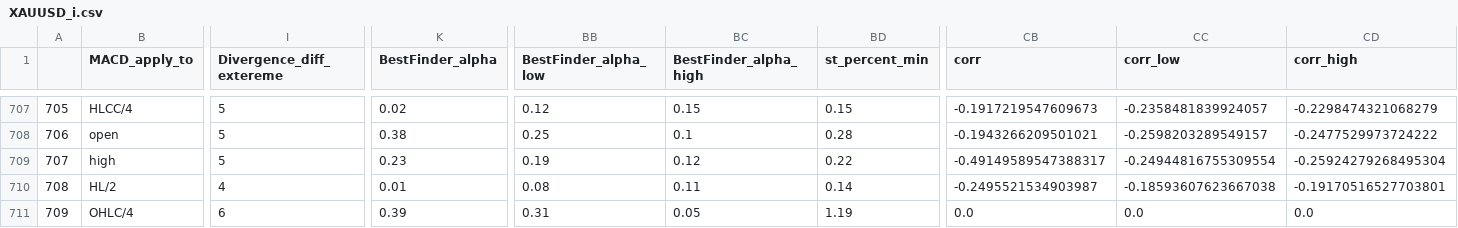
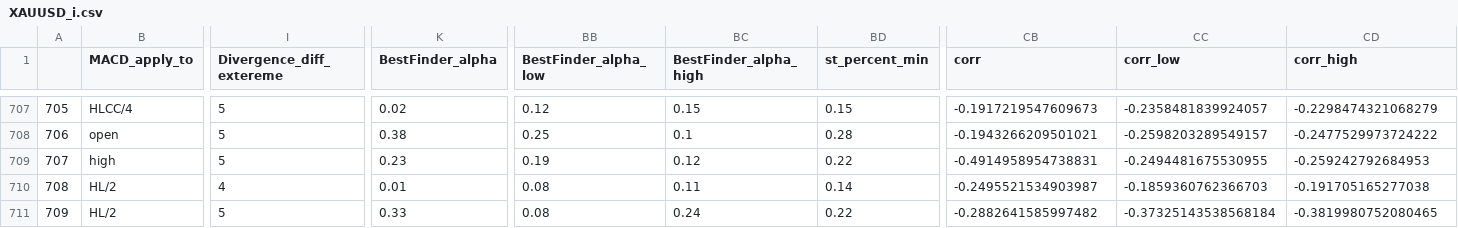
Before and after one commit to Mehrshad-Sorena/ShadBot, a CSV file: src/indicators/MACD/GeneticLearning_DB/society/secondry/buy/XAUUSD_i.csv, drawn as a sheet; only a part is shown, gaps mark what is left out; the diff covers the shown part only; the diff names each change by its address in the sheet, - before the commit and + after, or states it on an @@ line.

Commit message:
Colab Buy Secondry

```diff
--- a/src/indicators/MACD/GeneticLearning_DB/society/secondry/buy/XAUUSD_i.csv
+++ b/src/indicators/MACD/GeneticLearning_DB/society/secondry/buy/XAUUSD_i.csv
-CB709 (corr): -0.49149589547388317
+CB709 (corr): -0.4914958954738831
-CC709 (corr_low): -0.24944816755309554
+CC709 (corr_low): -0.2494481675530955
-CD709 (corr_high): -0.25924279268495304
+CD709 (corr_high): -0.259242792684953
-CC710 (corr_low): -0.18593607623667038
+CC710 (corr_low): -0.1859360762366703
-CD710 (corr_high): -0.19170516527703801
+CD710 (corr_high): -0.191705165277038
-B711 (MACD_apply_to): OHLC/4
+B711 (MACD_apply_to): HL/2
-I711 (Divergence_diff_extereme): 6
+I711 (Divergence_diff_extereme): 5
-K711 (BestFinder_alpha): 0.39
+K711 (BestFinder_alpha): 0.33
-BB711 (BestFinder_alpha_low): 0.31
+BB711 (BestFinder_alpha_low): 0.08
-BC711 (BestFinder_alpha_high): 0.05
+BC711 (BestFinder_alpha_high): 0.24
-BD711 (st_percent_min): 1.19
+BD711 (st_percent_min): 0.22
-CB711 (corr): 0.0
+CB711 (corr): -0.2882641585997482
-CC711 (corr_low): 0.0
+CC711 (corr_low): -0.37325143538568184
-CD711 (corr_high): 0.0
+CD711 (corr_high): -0.3819980752080465
```
Also changed, not shown: 76 edited cells elsewhere in this file, 4 other files.
